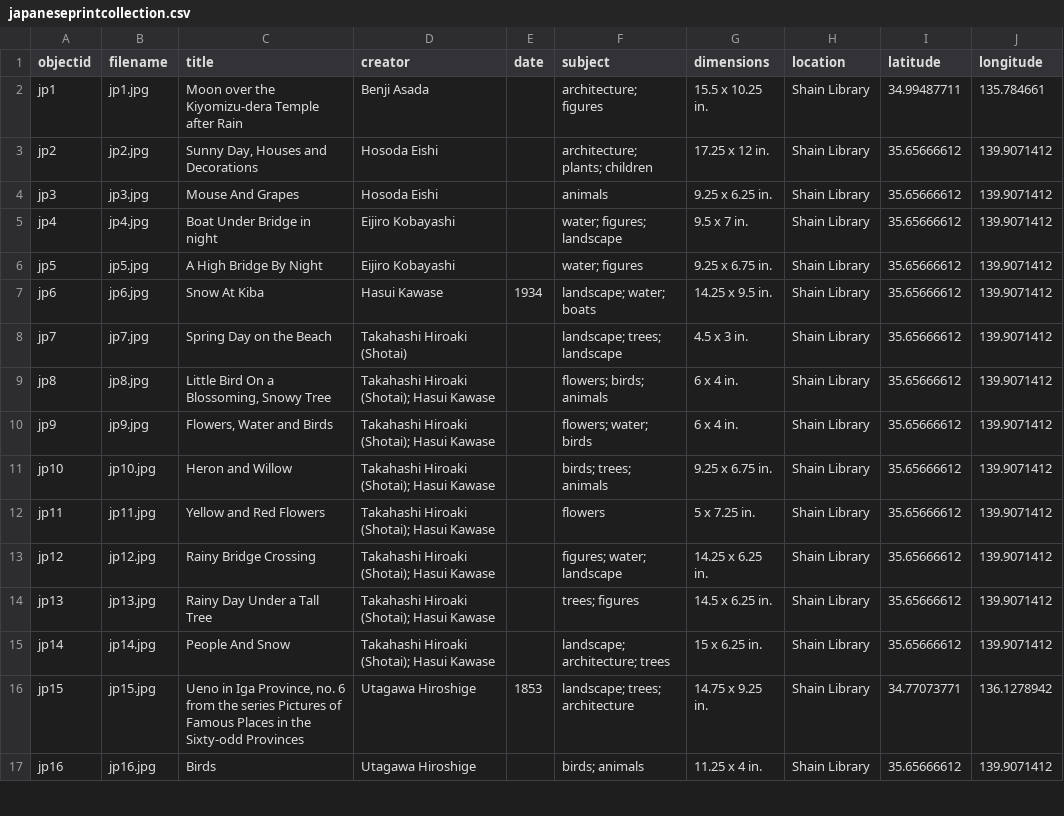
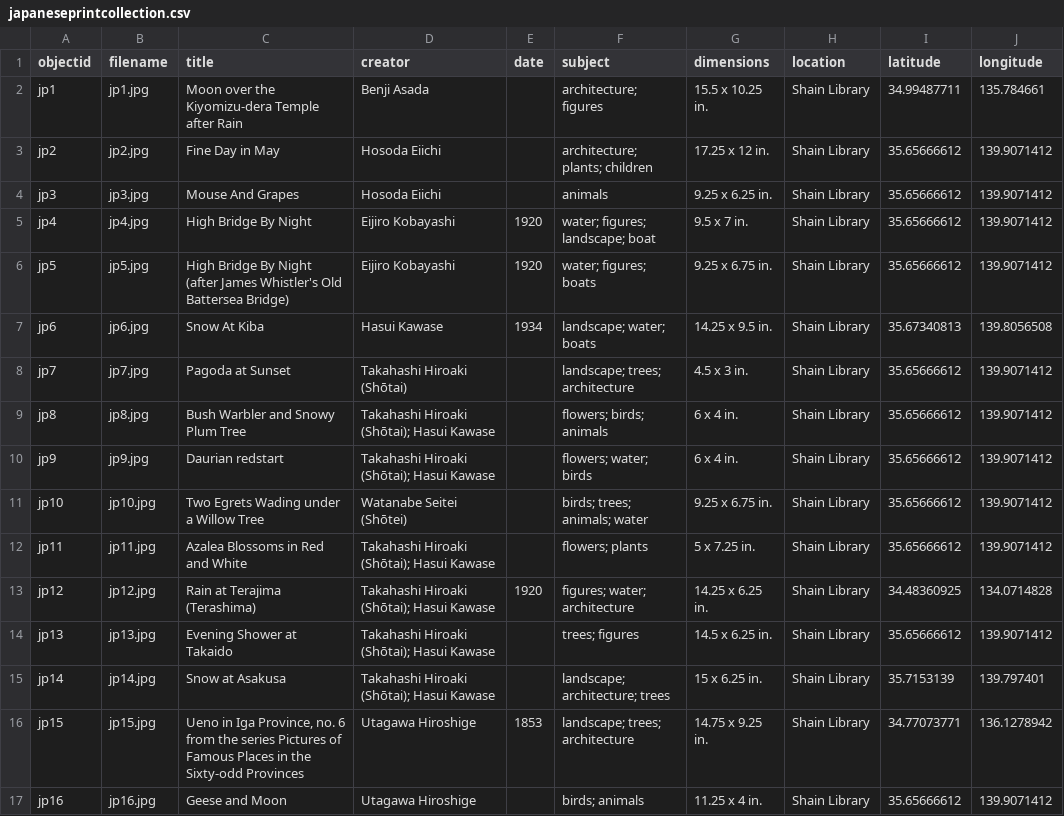
Before and after one commit to lbratton328/japaneseprintcollection, a CSV file: _data/japaneseprintcollection.csv, drawn as a sheet; only a part is shown; the diff covers the shown part only; the diff names each change by its address in the sheet, - before the commit and + after, or states it on an @@ line.

Commit message:
major metadata update and removed location on homepage

```diff
--- a/_data/japaneseprintcollection.csv
+++ b/_data/japaneseprintcollection.csv
-C3 (title): Sunny Day, Houses and Decorations
+C3 (title): Fine Day in May
-D3:D4 (creator): Hosoda Eishi
+D3:D4 (creator): Hosoda Eiichi
-C5 (title): Boat Under Bridge in night
+C5 (title): High Bridge By Night
-E5:E6 (date): (empty)
+E5:E6 (date): 1920
-F5 (subject): water; figures; landscape
+F5 (subject): water; figures; landscape; boat
-C6 (title): A High Bridge By Night
+C6 (title): High Bridge By Night (after James Whistler's Old Battersea Bridge)
-F6 (subject): water; figures
+F6 (subject): water; figures; boats
-I7 (latitude): 35.65666612
+I7 (latitude): 35.67340813
-J7 (longitude): 139.9071412
+J7 (longitude): 139.8056508
-C8 (title): Spring Day on the Beach
+C8 (title): Pagoda at Sunset
-D8 (creator): Takahashi Hiroaki (Shotai)
+D8 (creator): Takahashi Hiroaki (Shōtai)
-F8 (subject): landscape; trees; landscape
+F8 (subject): landscape; trees; architecture
-C9 (title): Little Bird On a Blossoming, Snowy Tree
+C9 (title): Bush Warbler and Snowy Plum Tree
-D9:D10 (creator): Takahashi Hiroaki (Shotai); Hasui Kawase
+D9:D10 (creator): Takahashi Hiroaki (Shōtai); Hasui Kawase
-C10 (title): Flowers, Water and Birds
+C10 (title): Daurian redstart
-C11 (title): Heron and Willow
+C11 (title): Two Egrets Wading under a Willow Tree
-D11 (creator): Takahashi Hiroaki (Shotai); Hasui Kawase
+D11 (creator): Watanabe Seitei (Shōtei)
-F11 (subject): birds; trees; animals
+F11 (subject): birds; trees; animals; water
-C12 (title): Yellow and Red Flowers
+C12 (title): Azalea Blossoms in Red and White
-D12:D15 (creator): Takahashi Hiroaki (Shotai); Hasui Kawase
+D12:D15 (creator): Takahashi Hiroaki (Shōtai); Hasui Kawase
-F12 (subject): flowers
+F12 (subject): flowers; plants
-C13 (title): Rainy Bridge Crossing
+C13 (title): Rain at Terajima (Terashima)
-E13 (date): (empty)
+E13 (date): 1920
-F13 (subject): figures; water; landscape
+F13 (subject): figures; water; architecture
-I13 (latitude): 35.65666612
+I13 (latitude): 34.48360925
-J13 (longitude): 139.9071412
+J13 (longitude): 134.0714828
-C14 (title): Rainy Day Under a Tall Tree
+C14 (title): Evening Shower at Takaido
-C15 (title): People And Snow
+C15 (title): Snow at Asakusa
-I15 (latitude): 35.65666612
+I15 (latitude): 35.7153139
-J15 (longitude): 139.9071412
+J15 (longitude): 139.797401
-C17 (title): Birds
+C17 (title): Geese and Moon
```
Also changed, not shown: 85 edited cells elsewhere in this file, 4 other files.
